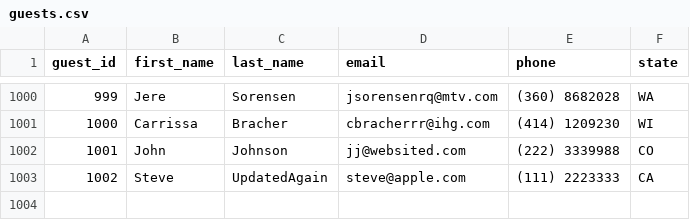
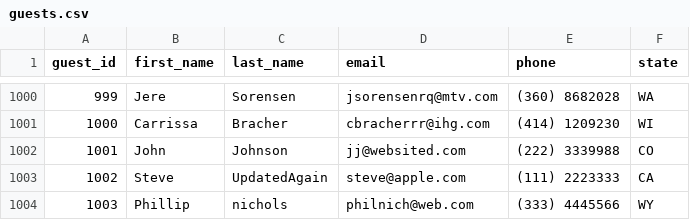
Before and after one commit to akelly2448/MasteryProject, a CSV file: dont-wreck-my-house/data/guests.csv, drawn as a sheet; only a part is shown, gaps mark what is left out.

```diff
--- a/dont-wreck-my-house/data/guests.csv
+++ b/dont-wreck-my-house/data/guests.csv
@@ -1003 +1003,2 @@ guest_id,first_name,last_name,email,phone,state
 1002,Steve,UpdatedAgain,steve@apple.com,(111) 2223333,CA
+1003,Phillip,nichols,philnich@web.com,(333) 4445566,WY
```
Also changed, not shown: dont-wreck-my-house/data/hosts.csv, 15 other files.
